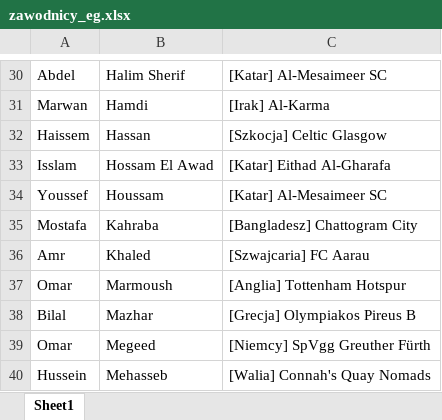
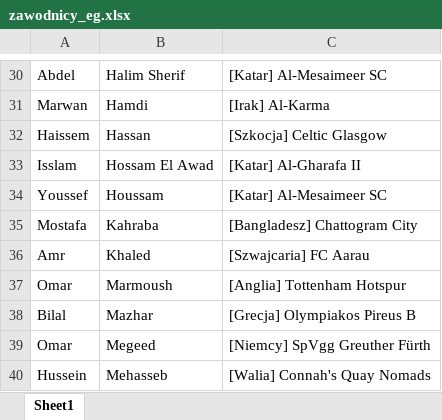
Before and after one commit to patrykus12/nationfootball, an Excel workbook: zawodnicy_eg.xlsx, sheet Sheet1, drawn as a sheet; only a part is shown, gaps mark what is left out; values as stored, in another font and other column widths than the file's, no borders; the diff names each change by its address in the sheet, - before the commit and + after, or states it on an @@ line.

```diff
--- a/zawodnicy_eg.xlsx (sheet Sheet1)
+++ b/zawodnicy_eg.xlsx (sheet Sheet1)
-C33: [Katar] Eithad Al-Gharafa
+C33: [Katar] Al-Gharafa II
```
Also changed, not shown: zawodnicy_sd.xlsx, 5 other files.
